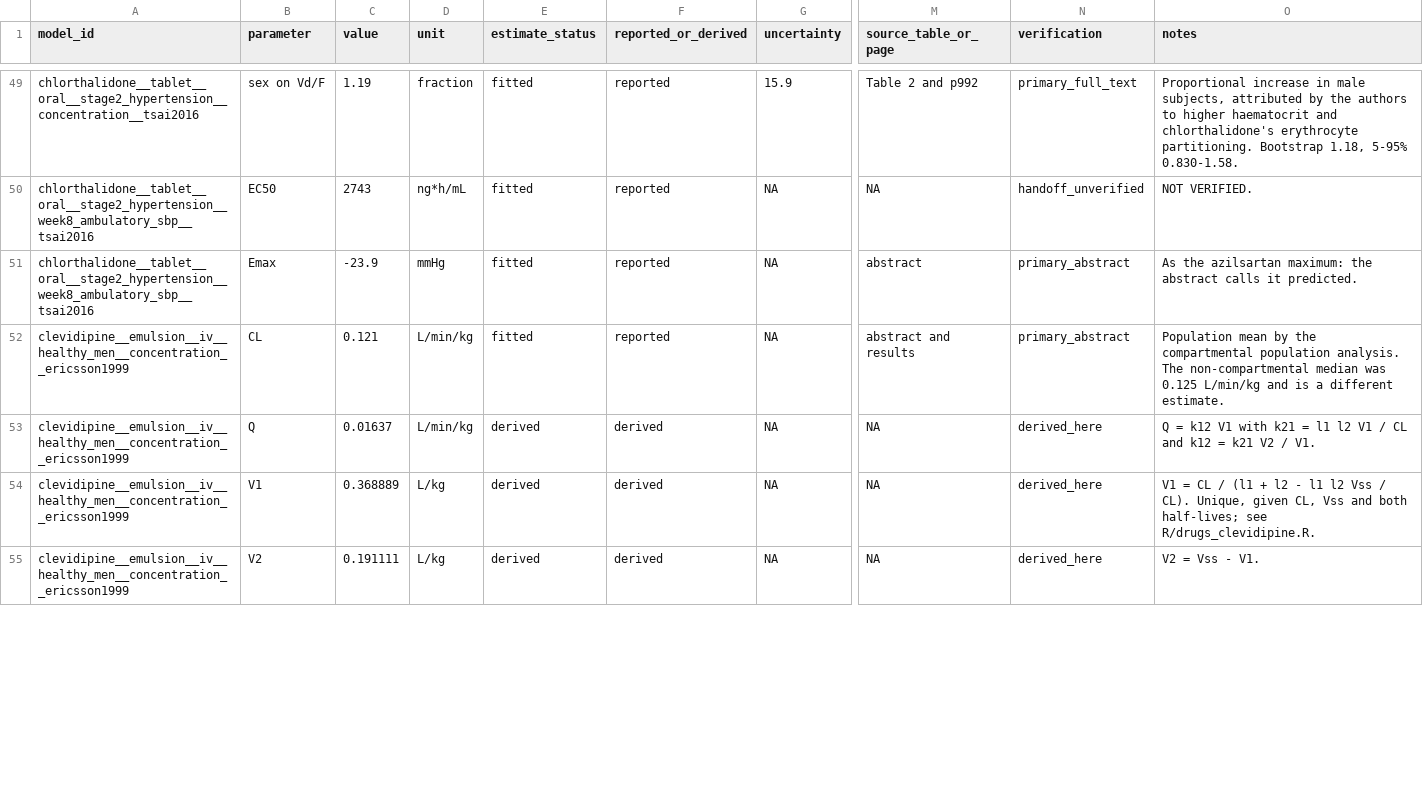
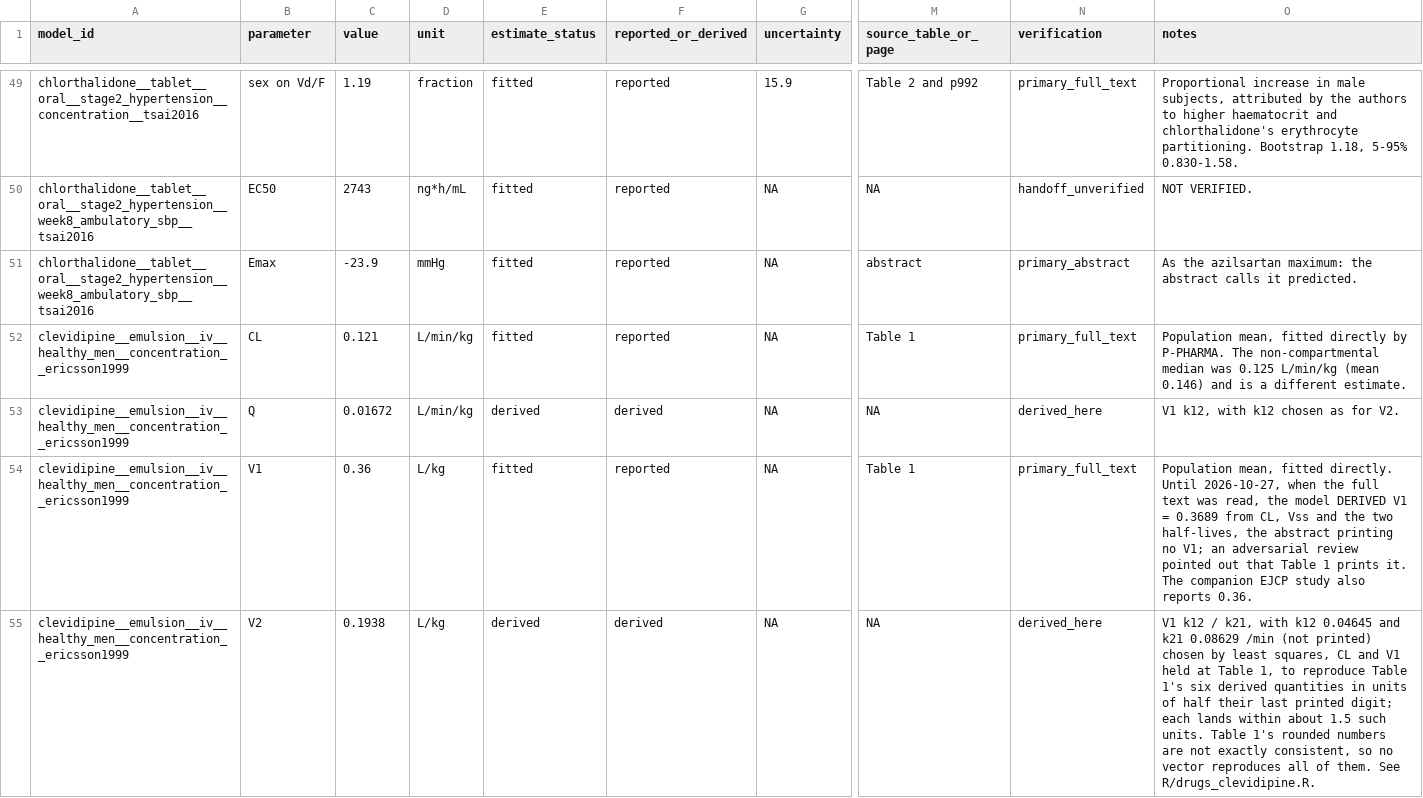
Before and after one commit to StevenLShafer/stanpumpR, a CSV file: inst/extdata/antihypertensiveParameters.csv, drawn as a sheet; only a part is shown, gaps mark what is left out; the diff covers the shown part only; the diff names each change by its address in the sheet, - before the commit and + after, or states it on an @@ line.

```diff
--- a/inst/extdata/antihypertensiveParameters.csv
+++ b/inst/extdata/antihypertensiveParameters.csv
-M52 (source_table_or_page): abstract and results
+M52 (source_table_or_page): Table 1
-N52 (verification): primary_abstract
+N52 (verification): primary_full_text
-O52 (notes): Population mean by the compartmental population analysis. The non-compartmental median was 0.125 L/min/kg and is…
+O52 (notes): Population mean, fitted directly by P-PHARMA. The non-compartmental median was 0.125 L/min/kg (mean 0.146) and is…
-C53 (value): 0.01637
+C53 (value): 0.01672
-O53 (notes): Q = k12 V1 with k21 = l1 l2 V1 / CL and k12 = k21 V2 / V1.
+O53 (notes): V1 k12, with k12 chosen as for V2.
-C54 (value): 0.368889
+C54 (value): 0.36
-E54 (estimate_status): derived
+E54 (estimate_status): fitted
-F54 (reported_or_derived): derived
+F54 (reported_or_derived): reported
-M54 (source_table_or_page): NA
+M54 (source_table_or_page): Table 1
-N54 (verification): derived_here
+N54 (verification): primary_full_text
-O54 (notes): V1 = CL / (l1 + l2 - l1 l2 Vss / CL). Unique, given CL, Vss and both half-lives; see R/drugs_clevidipine.R.
+O54 (notes): Population mean, fitted directly. Until 2026-10-27, when the full text was read, the model DERIVED V1 = 0.3689 from CL, Vss and the two half-lives, the abstract printing no V1; an adversarial review pointed out that Table 1 prints it. The companion EJCP study also reports 0.36.
-C55 (value): 0.191111
+C55 (value): 0.1938
-O55 (notes): V2 = Vss - V1.
+O55 (notes): V1 k12 / k21, with k12 0.04645 and k21 0.08629 /min (not printed) chosen by least squares, CL and V1 held at Table 1, to reproduce Table 1's six derived quantities in units of half their last printed digit; each lands within about 1.5 such units. Table 1's rounded numbers are not exactly consistent, so no vector reproduces all of them. See R/drugs_clevidipine.R.
```
Also changed, not shown: 1 added row and 46 edited cells elsewhere in this file, inst/extdata/antihypertensiveRegistry.csv, inst/extdata/drugDefaults_global.csv, 32 other files.
